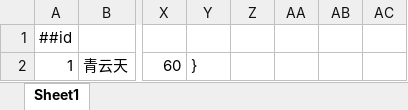
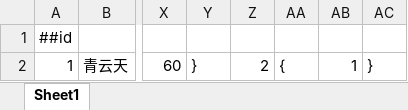
Before and after one commit to xionglailea/GameConfigGen, an Excel workbook: cfgdefine/test2/instance.xlsx, sheet Sheet1, drawn as a sheet; only a part is shown, gaps mark what is left out; values as stored, in another font and other column widths than the file's, no borders; the diff names each change by its address in the sheet, - before the commit and + after, or states it on an @@ line.

```diff
--- a/cfgdefine/test2/instance.xlsx (sheet Sheet1)
+++ b/cfgdefine/test2/instance.xlsx (sheet Sheet1)
-Z2: (empty)
+Z2: 2
-AA2: (empty)
+AA2: {
-AB2: (empty)
+AB2: 1
-AC2: (empty)
+AC2: }
```
Also changed, not shown: cfgdefine/test3/drop.xlsx, 7 other files.
